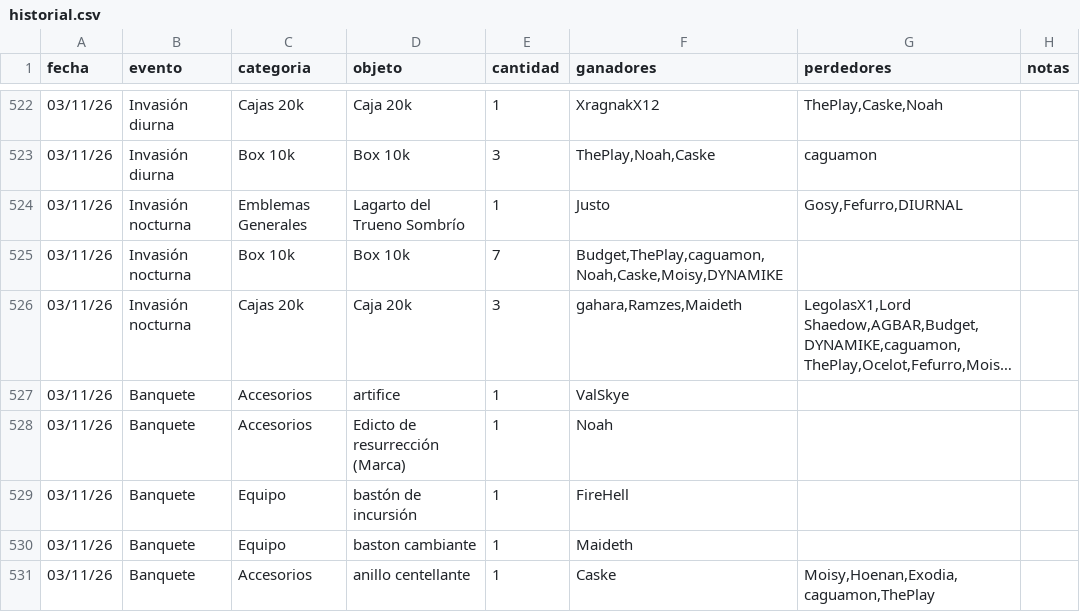
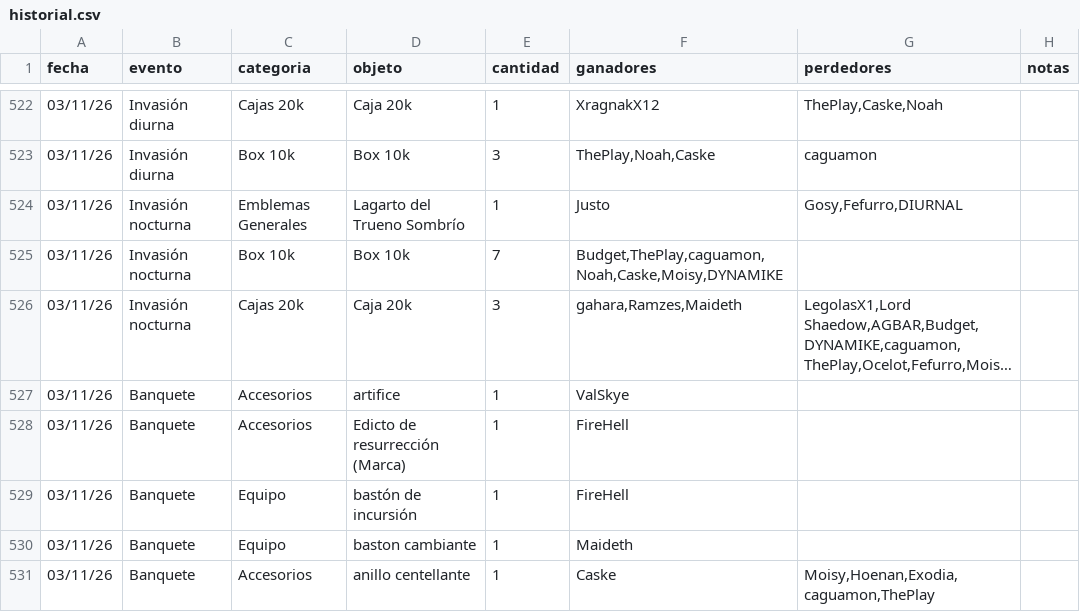
Before and after one commit to apostholz/Bot-Subastas-Prueba-, a CSV file: historial.csv, drawn as a sheet; only a part is shown, gaps mark what is left out; long unchanged cells end in ….

Commit message:
Sync historial.csv desde bot (2026-11-04 01:51)

```diff
--- a/historial.csv
+++ b/historial.csv
@@ -527,3 +527,3 @@ fecha,evento,categoria,objeto,cantidad,ganadores,perdedores,notas
 03/11/26,Banquete,Accesorios,"artifice",1,"ValSkye","",""
-03/11/26,Banquete,Accesorios,"Edicto de resurrección (Marca)",1,"Noah","",""
+03/11/26,Banquete,Accesorios,"Edicto de resurrección (Marca)",1,"FireHell","",""
 03/11/26,Banquete,Equipo,"bastón de incursión",1,"FireHell","",""
```
